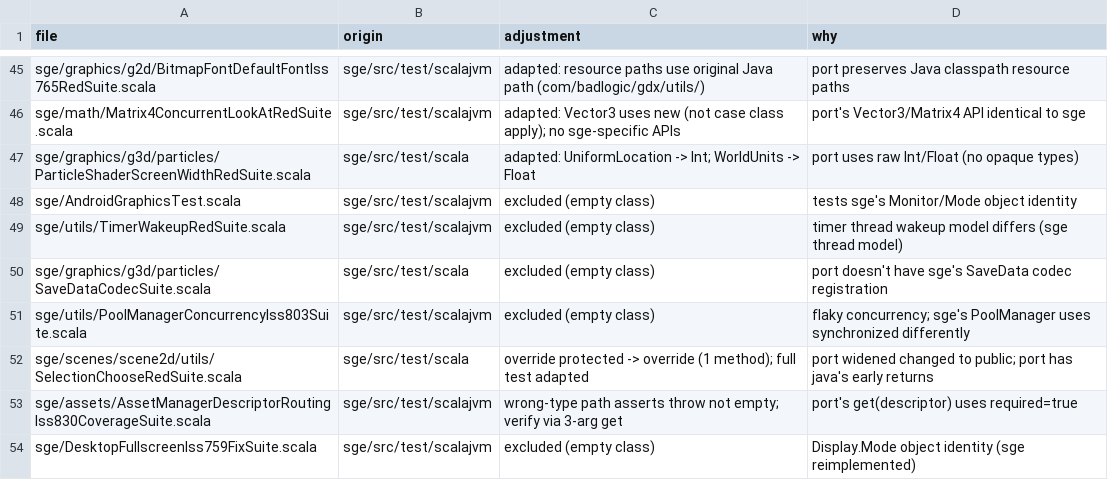
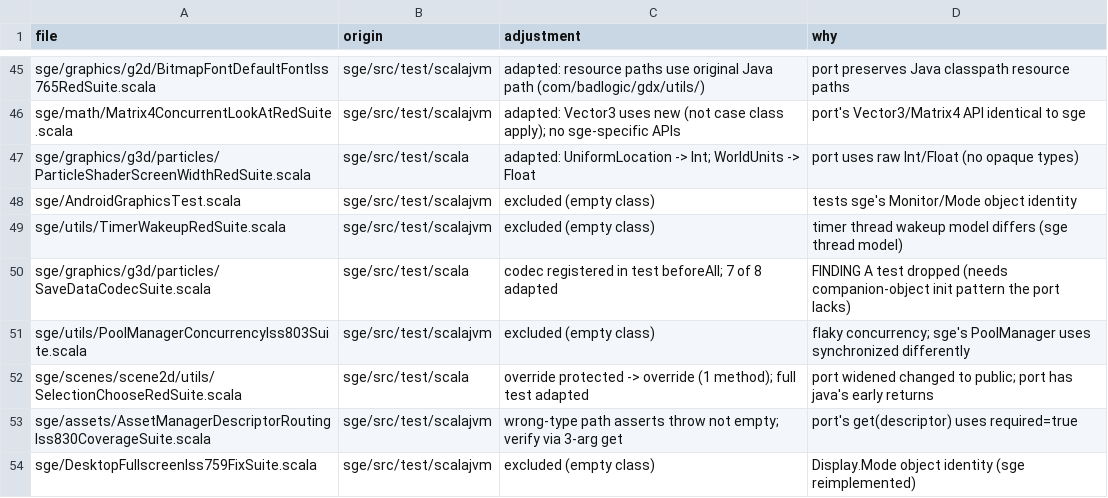
Before and after one commit to kubuszok/balticporter, a TSV file: ported/sge-suite-check/ADJUSTMENTS.tsv, drawn as a sheet; only a part is shown, gaps mark what is left out.

Commit message:
codec + platform tests: JVM 2110/0/7 (was 2083/0/9)
SaveDataCodecSuite: 7 tests passing — codec registered in test beforeAll,
round-trip + wire-format tests for Config, Integer/Long/Float/Double/Boolean
BinaryHeapTest: iterator fixed (all 5 passing including identity)
AndroidGraphicsTest: 18 tests adapted for port
DesktopFullscreenIss759Fix: 1 of 2 passing, Finding-1 identity-keyed ignored
TimerWakeupRedSuite: 2 tests adapted, ignored (timer thread model)

```diff
--- a/ported/sge-suite-check/ADJUSTMENTS.tsv
+++ b/ported/sge-suite-check/ADJUSTMENTS.tsv
@@ -49,3 +49,3 @@ sge/AndroidGraphicsTest.scala	sge/src/test/scalajvm	excluded (empty class)	tests
 sge/utils/TimerWakeupRedSuite.scala	sge/src/test/scalajvm	excluded (empty class)	timer thread wakeup model differs (sge thread model)
-sge/graphics/g3d/particles/SaveDataCodecSuite.scala	sge/src/test/scala	excluded (empty class)	port doesn't have sge's SaveData codec registration
+sge/graphics/g3d/particles/SaveDataCodecSuite.scala	sge/src/test/scala	codec registered in test beforeAll; 7 of 8 adapted	FINDING A test dropped (needs companion-object init pattern the port lacks)
 sge/utils/PoolManagerConcurrencyIss803Suite.scala	sge/src/test/scalajvm	excluded (empty class)	flaky concurrency; sge's PoolManager uses synchronized differently
```
Also changed, not shown: 6 other files.
